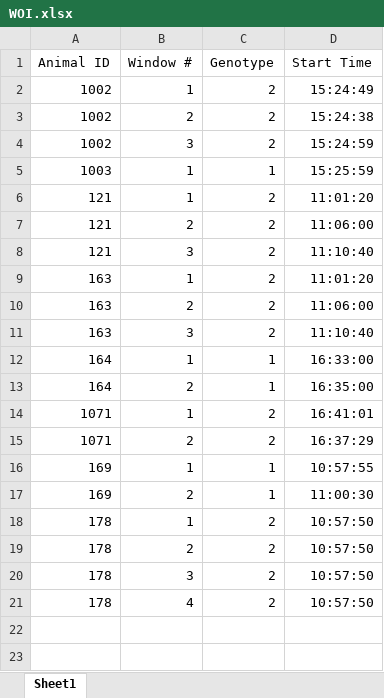
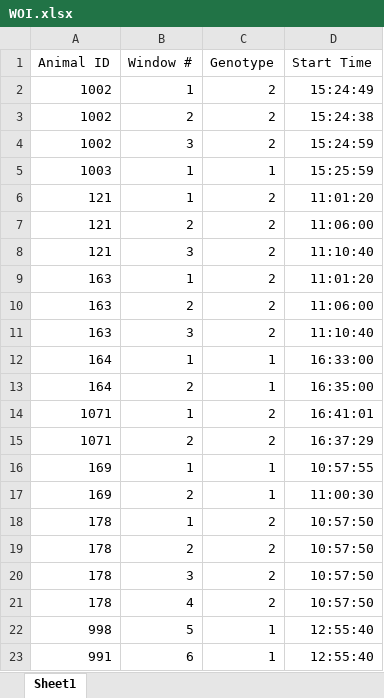
Before and after one commit to bch-tnc/eeg, an Excel workbook: Scripts/WOI.xlsx, sheet Sheet1, drawn as a sheet; values as stored, in another font and other column widths than the file's, no borders; the diff names each change by its address in the sheet, - before the commit and + after, or states it on an @@ line.

Commit message:
adds windows for real datasets

```diff
--- a/Scripts/WOI.xlsx (sheet Sheet1)
+++ b/Scripts/WOI.xlsx (sheet Sheet1)
+row 22: 998 | 5 | 1 | 12:55:40
+row 23: 991 | 6 | 1 | 12:55:40
```
Also changed, not shown: Scripts/winDefs.xlsx.
